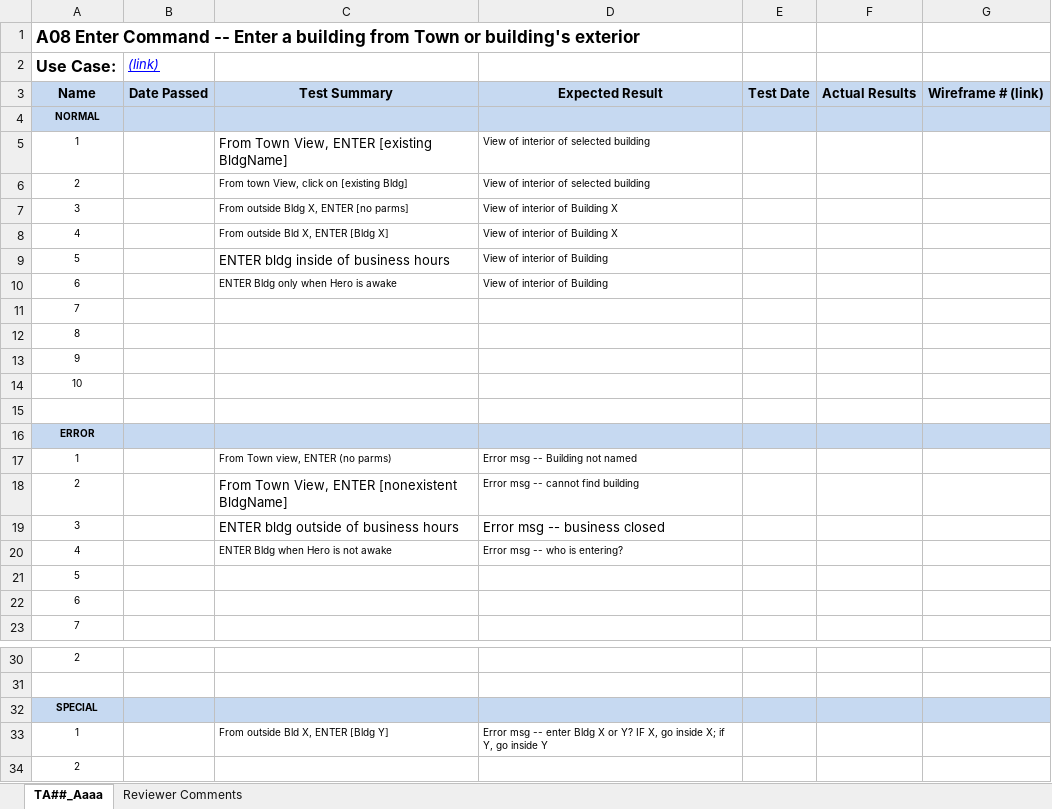
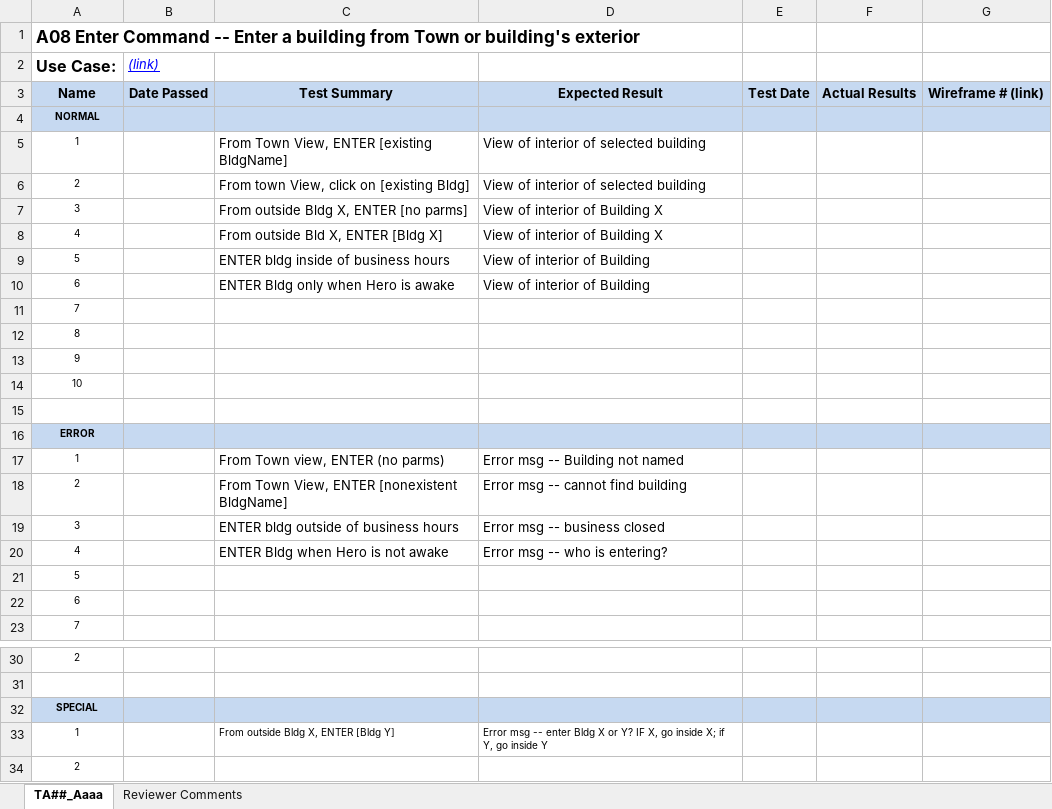
Before and after one commit to Carolla/Adventurer, an Excel workbook: Adventurer/Adv_UseCases/A08_EnterBuilding/ENTER_TestSummary.xlsx, sheet TA##_Aaaa, drawn as a sheet; only a part is shown, gaps mark what is left out; values as stored, in another font and other column widths than the file's, no borders; the diff names each change by its address in the sheet, - before the commit and + after, or states it on an @@ line.

```diff
--- a/Adventurer/Adv_UseCases/A08_EnterBuilding/ENTER_TestSummary.xlsx (sheet TA##_Aaaa)
+++ b/Adventurer/Adv_UseCases/A08_EnterBuilding/ENTER_TestSummary.xlsx (sheet TA##_Aaaa)
@@ D5 text size: larger @@
@@ C6:D8 text size: larger @@
@@ D9 text size: larger @@
@@ C10:D10 text size: larger @@
@@ C17:D17 text size: larger @@
@@ D18 text size: larger @@
@@ C20:D20 text size: larger @@
-C33: From outside Bld X, ENTER [Bldg Y]
+C33: From outside Bldg X, ENTER [Bldg Y]
```
Also changed, not shown: Adventurer/Adv_UseCases/A00_InitQuit/INIT_TestSummary.xlsx, Adventurer/Adv_UseCases/A00_InitQuit/QUIT_TestSummary.xlsx, 1 other file.
